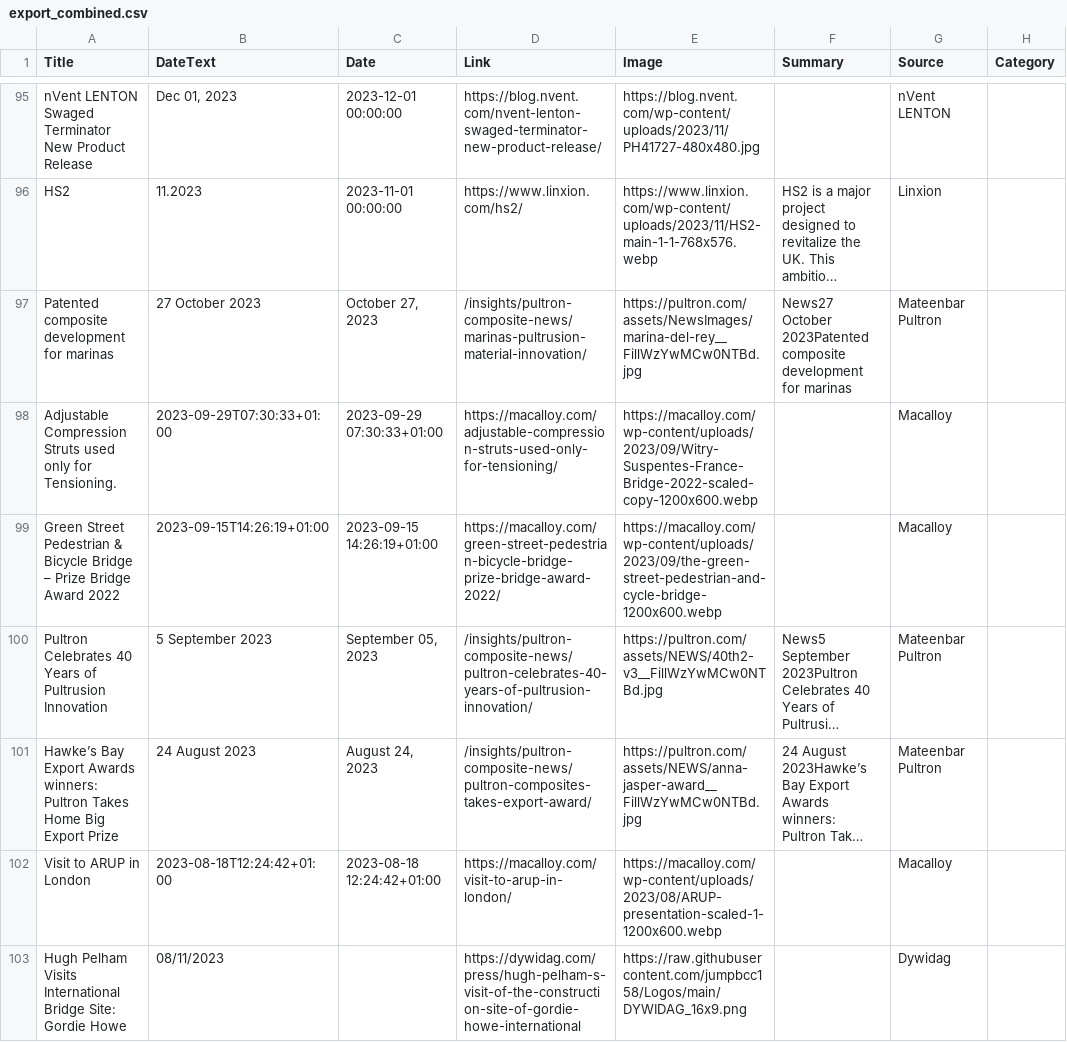
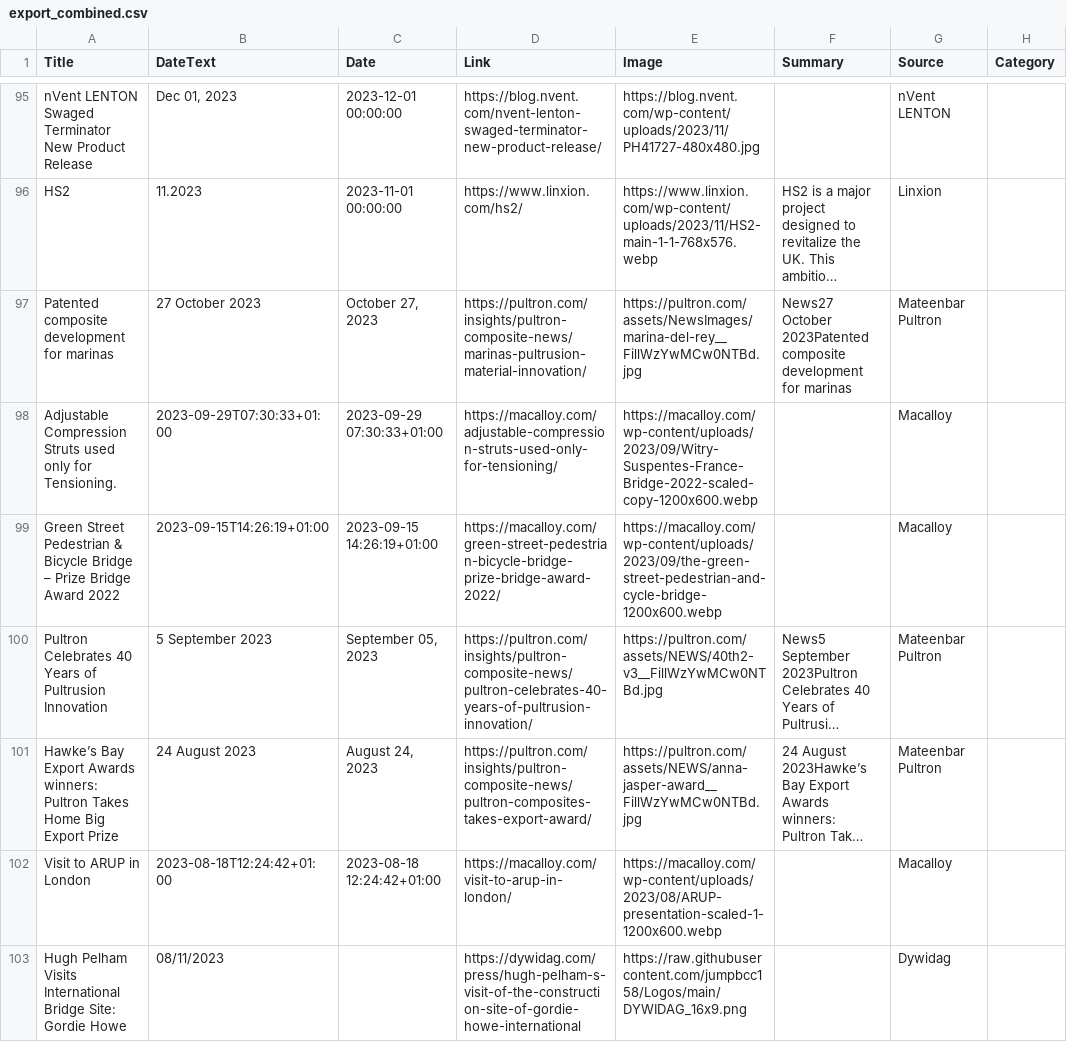
Before and after one commit to passakornDextra/competitorWatch, a CSV file: export_combined.csv, drawn as a sheet; only a part is shown, gaps mark what is left out; long unchanged cells end in …; the diff covers the shown part only; the diff names each change by its address in the sheet, - before the commit and + after, or states it on an @@ line.

```diff
--- a/export_combined.csv
+++ b/export_combined.csv
-D97 (Link): /insights/pultron-composite-news/marinas-pultrusion-material-innovation/
+D97 (Link): https://pultron.com/insights/pultron-composite-news/marinas-pultrusion-material-innovation/
-D100 (Link): /insights/pultron-composite-news/pultron-celebrates-40-years-of-pultrusion-innovation/
+D100 (Link): https://pultron.com/insights/pultron-composite-news/pultron-celebrates-40-years-of-pultrusion-innovation/
-D101 (Link): /insights/pultron-composite-news/pultron-composites-takes-export-award/
+D101 (Link): https://pultron.com/insights/pultron-composite-news/pultron-composites-takes-export-award/
```
Also changed, not shown: 9 edited cells elsewhere in this file.
